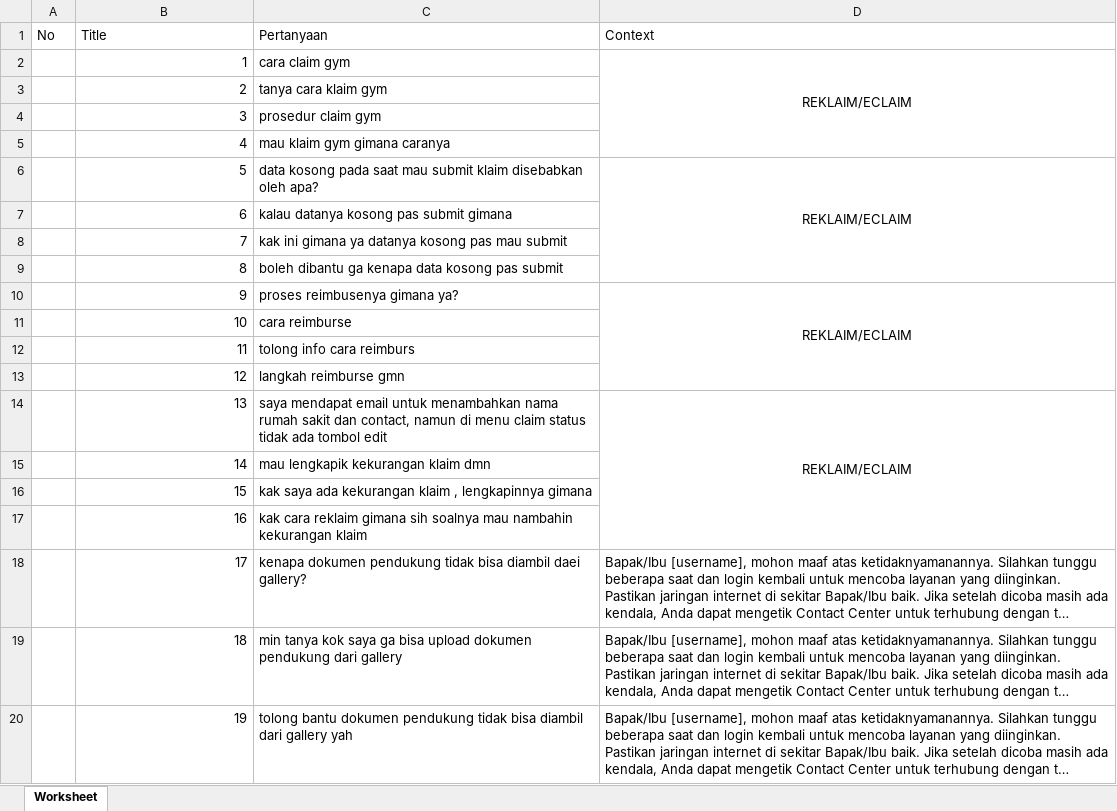
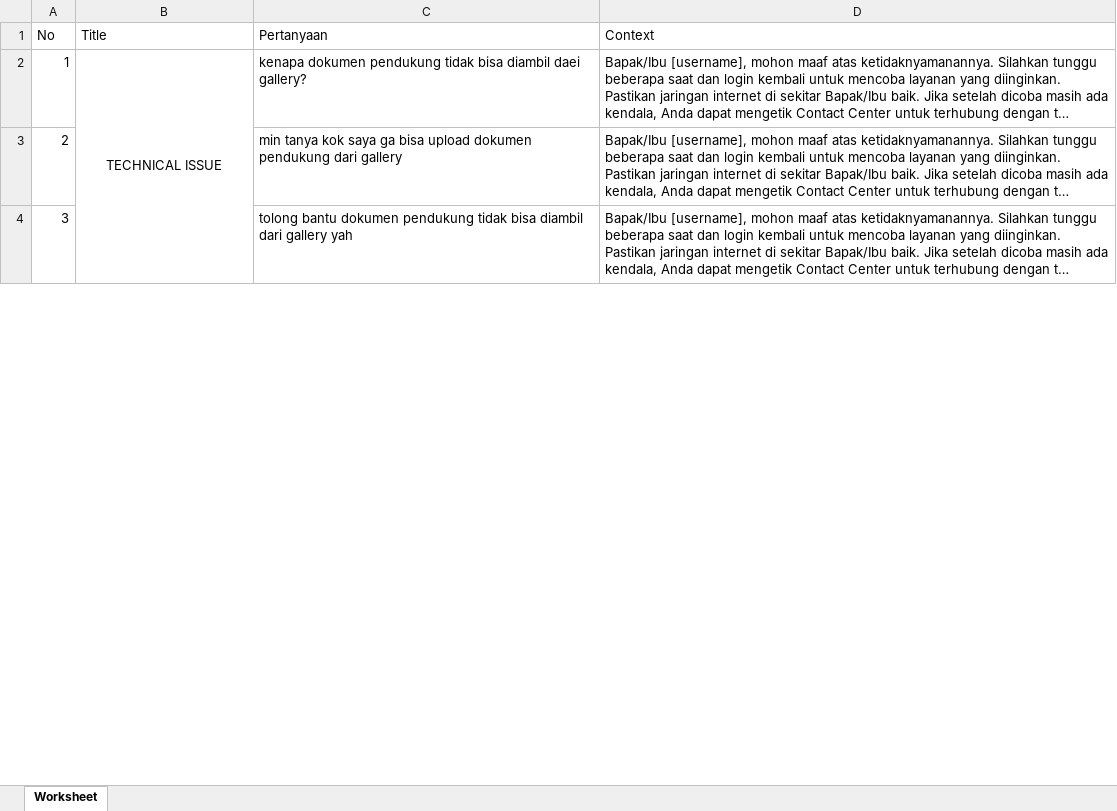
Before and after one commit to xingtest/automate-botika, an Excel workbook: assets/xlsx/LGI 4.xlsx, sheet Worksheet, drawn as a sheet; only a part is shown; long unchanged cells end in …; values as stored, in another font and other column widths than the file's, no borders; removed rows and columns are numbered as before the commit, all else as after; the diff covers the shown part only; the diff names each change by its address in the sheet, - before the commit and + after, or states it on an @@ line.

```diff
--- a/assets/xlsx/LGI 4.xlsx (sheet Worksheet)
+++ b/assets/xlsx/LGI 4.xlsx (sheet Worksheet)
-row 2:  | 1 | cara claim gym | REKLAIM/ECLAIM
-row 3:  | 2 | tanya cara klaim gym
-row 4:  | 3 | prosedur claim gym
-row 5:  | 4 | mau klaim gym gimana caranya
-row 6:  | 5 | data kosong pada saat mau submit klaim disebabkan oleh apa? | REKLAIM/ECLAIM
-row 7:  | 6 | kalau datanya kosong pas submit gimana
-row 8:  | 7 | kak ini gimana ya datanya kosong pas mau submit
-row 9:  | 8 | boleh dibantu ga kenapa data kosong pas submit
-row 10:  | 9 | proses reimbusenya gimana ya? | REKLAIM/ECLAIM
-row 11:  | 10 | cara reimburse
-row 12:  | 11 | tolong info cara reimburs
-row 13:  | 12 | langkah reimburse gmn
-row 14:  | 13 | saya mendapat email untuk menambahkan nama rumah sakit dan contact, namun di menu claim status tidak ada tombol edit | REKLAIM/ECLAIM
-row 15:  | 14 | mau lengkapik kekurangan klaim dmn
-row 16:  | 15 | kak saya ada kekurangan klaim , lengkapinnya gimana
-row 17:  | 16 | kak cara reklaim gimana sih soalnya mau nambahin kekurangan klaim
-A2 (No): (empty)
+A2 (No): 1
-B2 (Title): 17
+B2 (Title): TECHNICAL ISSUE
-B2 alignment: right
+B2 alignment: center
+B2:B5 merged
-A3 (No): (empty)
+A3 (No): 2
-B3 (Title): 18
+B3 (Title): (empty)
-A4 (No): (empty)
+A4 (No): 3
-B4 (Title): 19
+B4 (Title): (empty)
```
Also changed, not shown: 18 edited cells, cell formats and merged cells elsewhere in this sheet, 1 other file.
